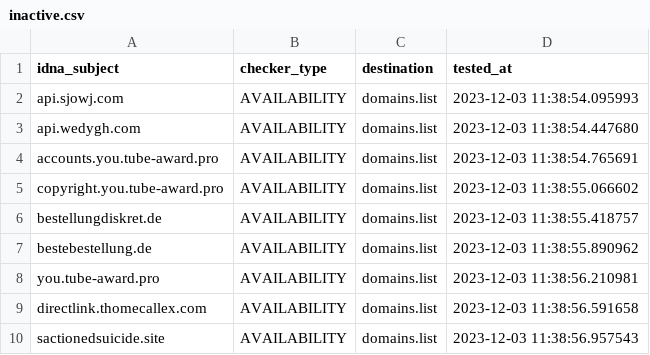
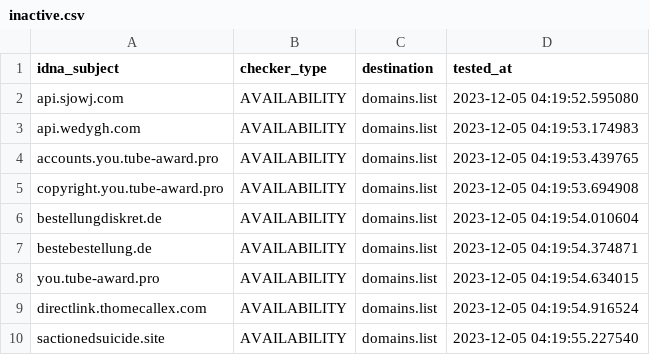
Before and after one commit to Ultimate-Hosts-Blacklist/blacklist, a CSV file: .pyfunceble/inactive.csv, drawn as a sheet.

```diff
--- a/.pyfunceble/inactive.csv
+++ b/.pyfunceble/inactive.csv
@@ -1,10 +1,10 @@
 idna_subject,checker_type,destination,tested_at
-api.sjowj.com,AVAILABILITY,domains.list,2023-12-03 11:38:54.095993
-api.wedygh.com,AVAILABILITY,domains.list,2023-12-03 11:38:54.447680
-accounts.you.tube-award.pro,AVAILABILITY,domains.list,2023-12-03 11:38:54.765691
-copyright.you.tube-award.pro,AVAILABILITY,domains.list,2023-12-03 11:38:55.066602
-bestellungdiskret.de,AVAILABILITY,domains.list,2023-12-03 11:38:55.418757
-bestebestellung.de,AVAILABILITY,domains.list,2023-12-03 11:38:55.890962
-you.tube-award.pro,AVAILABILITY,domains.list,2023-12-03 11:38:56.210981
-directlink.thomecallex.com,AVAILABILITY,domains.list,2023-12-03 11:38:56.591658
-sactionedsuicide.site,AVAILABILITY,domains.list,2023-12-03 11:38:56.957543
+api.sjowj.com,AVAILABILITY,domains.list,2023-12-05 04:19:52.595080
+api.wedygh.com,AVAILABILITY,domains.list,2023-12-05 04:19:53.174983
+accounts.you.tube-award.pro,AVAILABILITY,domains.list,2023-12-05 04:19:53.439765
+copyright.you.tube-award.pro,AVAILABILITY,domains.list,2023-12-05 04:19:53.694908
+bestellungdiskret.de,AVAILABILITY,domains.list,2023-12-05 04:19:54.010604
+bestebestellung.de,AVAILABILITY,domains.list,2023-12-05 04:19:54.374871
+you.tube-award.pro,AVAILABILITY,domains.list,2023-12-05 04:19:54.634015
+directlink.thomecallex.com,AVAILABILITY,domains.list,2023-12-05 04:19:54.916524
+sactionedsuicide.site,AVAILABILITY,domains.list,2023-12-05 04:19:55.227540
```
Also changed, not shown: 12 other files.
